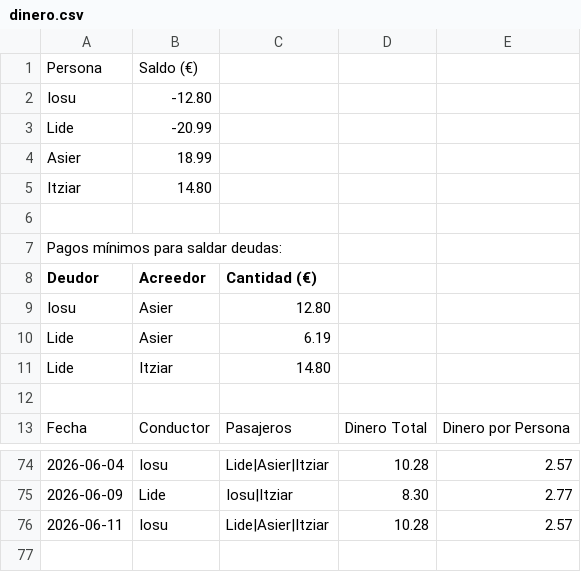
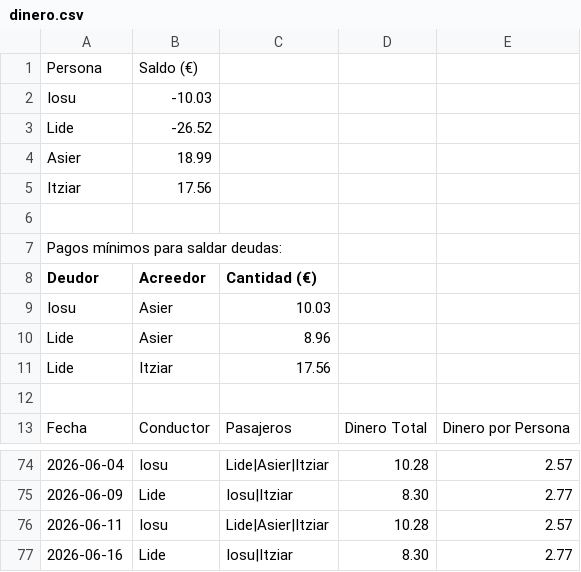
Before and after one commit to iosugomez/kotxea-backend, a CSV file: datos/dinero.csv, drawn as a sheet; only a part is shown, gaps mark what is left out.

Commit message:
Update dinero.csv 2026-06-17T04:45:50.220418

```diff
--- a/datos/dinero.csv
+++ b/datos/dinero.csv
@@ -1,6 +1,6 @@
 Persona,Saldo (€)
-Iosu,-12.80
-Lide,-20.99
+Iosu,-10.03
+Lide,-26.52
 Asier,18.99
-Itziar,14.80
+Itziar,17.56
 
@@ -8,5 +8,5 @@ Pagos mínimos para saldar deudas:
 Deudor,Acreedor,Cantidad (€)
-Iosu,Asier,12.80
-Lide,Asier,6.19
-Lide,Itziar,14.80
+Iosu,Asier,10.03
+Lide,Asier,8.96
+Lide,Itziar,17.56
 
@@ -76 +76,2 @@ Fecha,Conductor,Pasajeros,Dinero Total,Dinero por Persona
 2026-06-11,Iosu,"Lide|Asier|Itziar",10.28,2.57
+2026-06-16,Lide,"Iosu|Itziar",8.30,2.77
```
